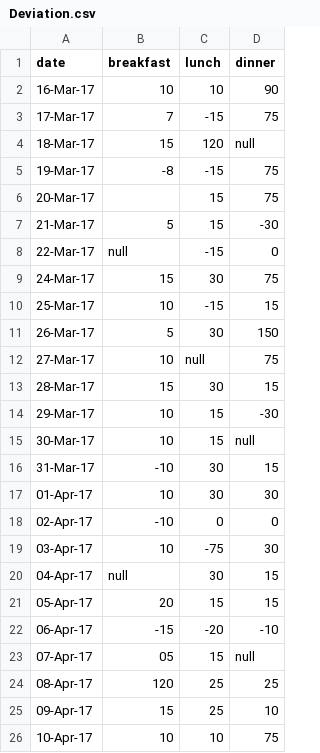
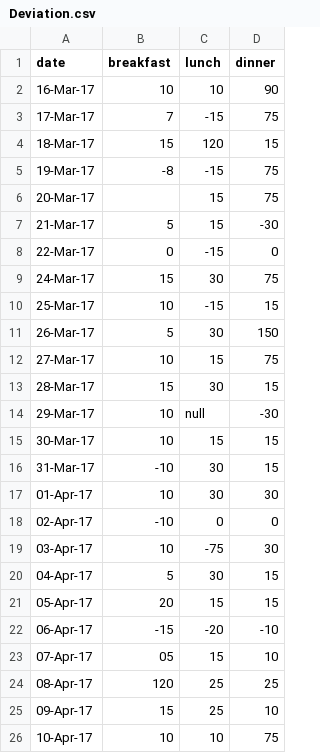
Before and after one commit to Unaivillanueva/Personal-Data.github.io, a CSV file: Deviation.csv, drawn as a sheet.

```diff
--- a/Deviation.csv
+++ b/Deviation.csv
@@ -3,3 +3,3 @@ date,breakfast,lunch,dinner
 17-Mar-17,7,-15,75
-18-Mar-17,15,120,null
+18-Mar-17,15,120,15
 19-Mar-17,-8,-15,75
@@ -7,3 +7,3 @@ date,breakfast,lunch,dinner
 21-Mar-17,5,15,-30
-22-Mar-17,null,-15,0
+22-Mar-17,0,-15,0
 24-Mar-17,15,30,75
@@ -11,6 +11,6 @@ date,breakfast,lunch,dinner
 26-Mar-17,5,30,150
-27-Mar-17,10,null,75
+27-Mar-17,10,15,75
 28-Mar-17,15,30,15
-29-Mar-17,10,15,-30
-30-Mar-17,10,15,null
+29-Mar-17,10,null,-30
+30-Mar-17,10,15,15
 31-Mar-17,-10,30,15
@@ -19,6 +19,6 @@ date,breakfast,lunch,dinner
 03-Apr-17,10,-75,30
-04-Apr-17,null,30,15
+04-Apr-17,5,30,15
 05-Apr-17,20,15,15
 06-Apr-17,-15,-20,-10
-07-Apr-17,05,15,null
+07-Apr-17,05,15,10
 08-Apr-17,120,25,25
```
Also changed, not shown: 49 other files.
